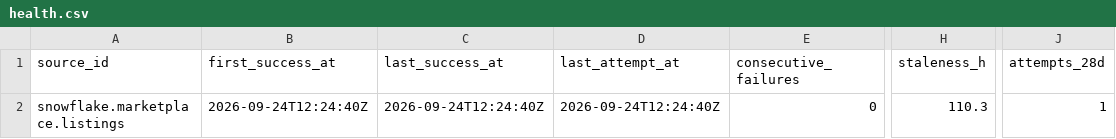
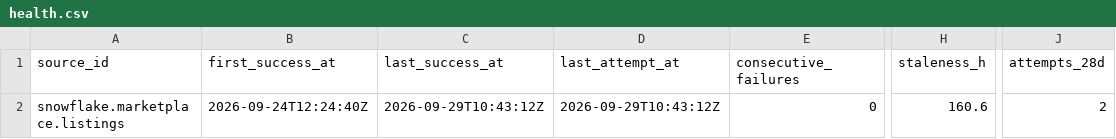
Before and after one commit to q3dresearch/wss-snowflake-marketplace, a CSV file: health/health.csv, drawn as a sheet; only a part is shown, gaps mark what is left out; the diff names each change by its address in the sheet, - before the commit and + after, or states it on an @@ line.

```diff
--- a/health/health.csv
+++ b/health/health.csv
-C2 (last_success_at): 2026-09-24T12:24:40Z
+C2 (last_success_at): 2026-09-29T10:43:12Z
-D2 (last_attempt_at): 2026-09-24T12:24:40Z
+D2 (last_attempt_at): 2026-09-29T10:43:12Z
-H2 (staleness_h): 110.3
+H2 (staleness_h): 160.6
-J2 (attempts_28d): 1
+J2 (attempts_28d): 2
```
Also changed, not shown: 1 other file.
